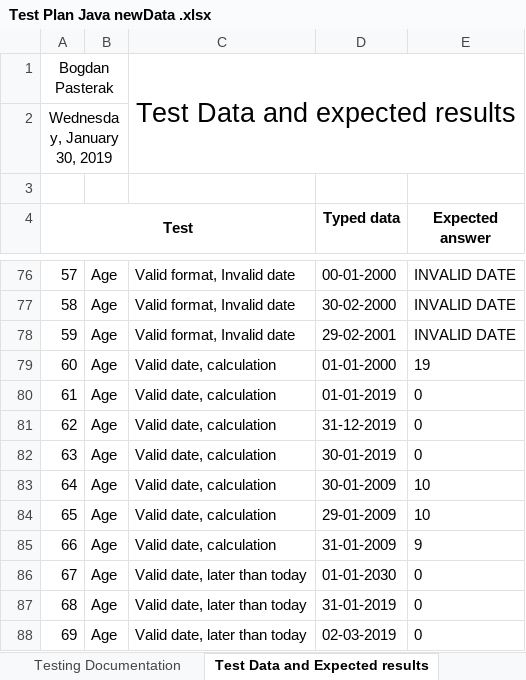
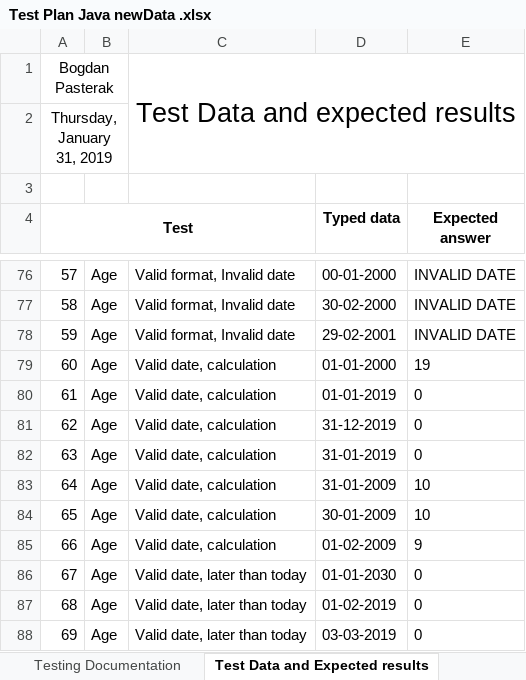
Before and after one commit to BogdanPasterak/java_practicals, an Excel workbook: Assessment/Test Plan Java newData .xlsx, sheet Test Data and Expected results, drawn as a sheet; only a part is shown, gaps mark what is left out; values as stored, in another font and other column widths than the file's, no borders; the diff names each change by its address in the sheet, - before the commit and + after, or states it on an @@ line.

Commit message:
feat: Update Assessment

```diff
--- a/Assessment/Test Plan Java newData .xlsx (sheet Test Data and Expected results)
+++ b/Assessment/Test Plan Java newData .xlsx (sheet Test Data and Expected results)
-A2 (Test): Wednesday, January 30, 2019
+A2 (Test): Thursday, January 31, 2019
-D82 (Typed data): 30-01-2019
+D82 (Typed data): 31-01-2019
-D83 (Typed data): 30-01-2009
+D83 (Typed data): 31-01-2009
-D84 (Typed data): 29-01-2009
+D84 (Typed data): 30-01-2009
-D85 (Typed data): 31-01-2009
+D85 (Typed data): 01-02-2009
-D87 (Typed data): 31-01-2019
+D87 (Typed data): 01-02-2019
-D88 (Typed data): 02-03-2019
+D88 (Typed data): 03-03-2019
```
Also changed, not shown: sheet Testing Documentation, 13 other files.
